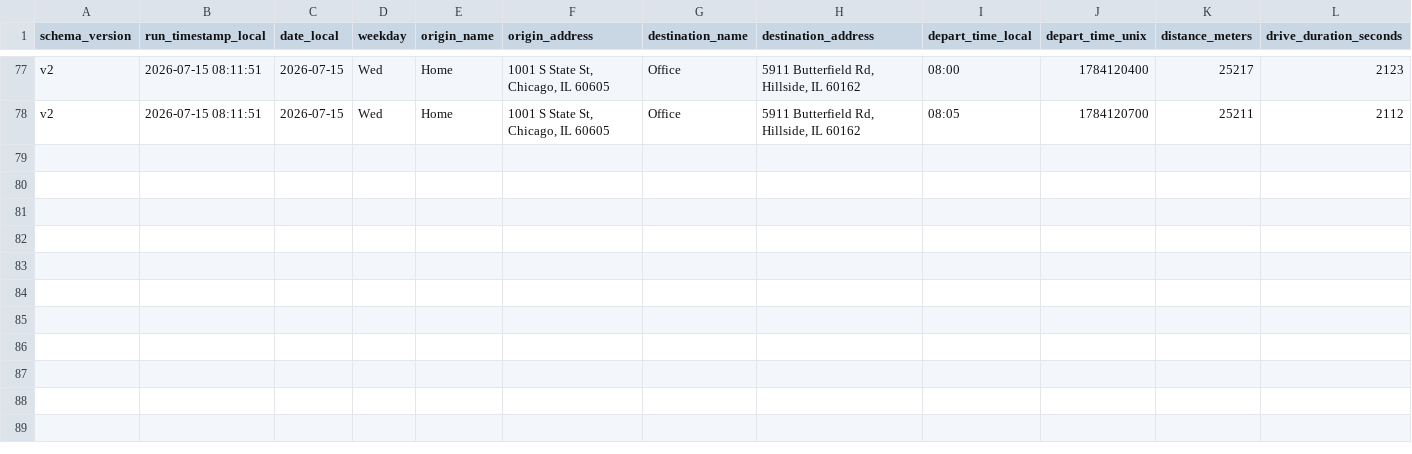
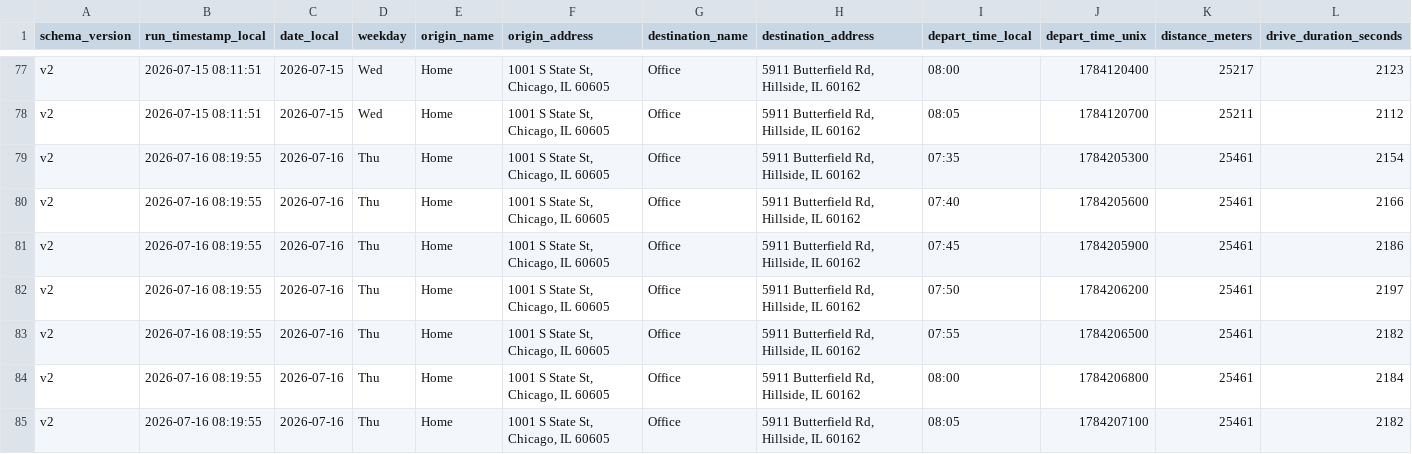
Before and after one commit to wzhou229-dotcom/Commute2, a CSV file: data/commute_v2_202607.csv, drawn as a sheet; only a part is shown, gaps mark what is left out; rows hold the shown columns only; the diff names each change by its address in the sheet, - before the commit and + after, or states it on an @@ line.

```diff
--- a/data/commute_v2_202607.csv
+++ b/data/commute_v2_202607.csv
+row 79: v2 | 2026-07-16 08:19:55 | 2026-07-16 | Thu | Home | 1001 S State St, Chicago, IL 60605 | Office | 5911 Butterfield Rd, Hillside, IL 60162 | 07:35 | 1784205300 | 25461 | 2154
+row 80: v2 | 2026-07-16 08:19:55 | 2026-07-16 | Thu | Home | 1001 S State St, Chicago, IL 60605 | Office | 5911 Butterfield Rd, Hillside, IL 60162 | 07:40 | 1784205600 | 25461 | 2166
+row 81: v2 | 2026-07-16 08:19:55 | 2026-07-16 | Thu | Home | 1001 S State St, Chicago, IL 60605 | Office | 5911 Butterfield Rd, Hillside, IL 60162 | 07:45 | 1784205900 | 25461 | 2186
+row 82: v2 | 2026-07-16 08:19:55 | 2026-07-16 | Thu | Home | 1001 S State St, Chicago, IL 60605 | Office | 5911 Butterfield Rd, Hillside, IL 60162 | 07:50 | 1784206200 | 25461 | 2197
+row 83: v2 | 2026-07-16 08:19:55 | 2026-07-16 | Thu | Home | 1001 S State St, Chicago, IL 60605 | Office | 5911 Butterfield Rd, Hillside, IL 60162 | 07:55 | 1784206500 | 25461 | 2182
+row 84: v2 | 2026-07-16 08:19:55 | 2026-07-16 | Thu | Home | 1001 S State St, Chicago, IL 60605 | Office | 5911 Butterfield Rd, Hillside, IL 60162 | 08:00 | 1784206800 | 25461 | 2184
+row 85: v2 | 2026-07-16 08:19:55 | 2026-07-16 | Thu | Home | 1001 S State St, Chicago, IL 60605 | Office | 5911 Butterfield Rd, Hillside, IL 60162 | 08:05 | 1784207100 | 25461 | 2182
```
